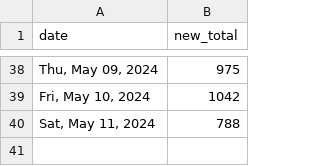
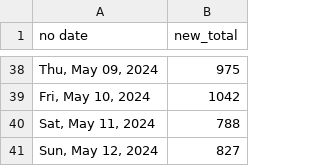
Before and after one commit to quantegytrading/quantegy.io, a CSV file: public/sportsballs.csv, drawn as a sheet; only a part is shown, gaps mark what is left out; the diff names each change by its address in the sheet, - before the commit and + after, or states it on an @@ line.

Commit message:
Update sportsballs.csv

```diff
--- a/public/sportsballs.csv
+++ b/public/sportsballs.csv
-A1: date
+A1: no date
+row 41: Sun, May 12, 2024 | 827
```
